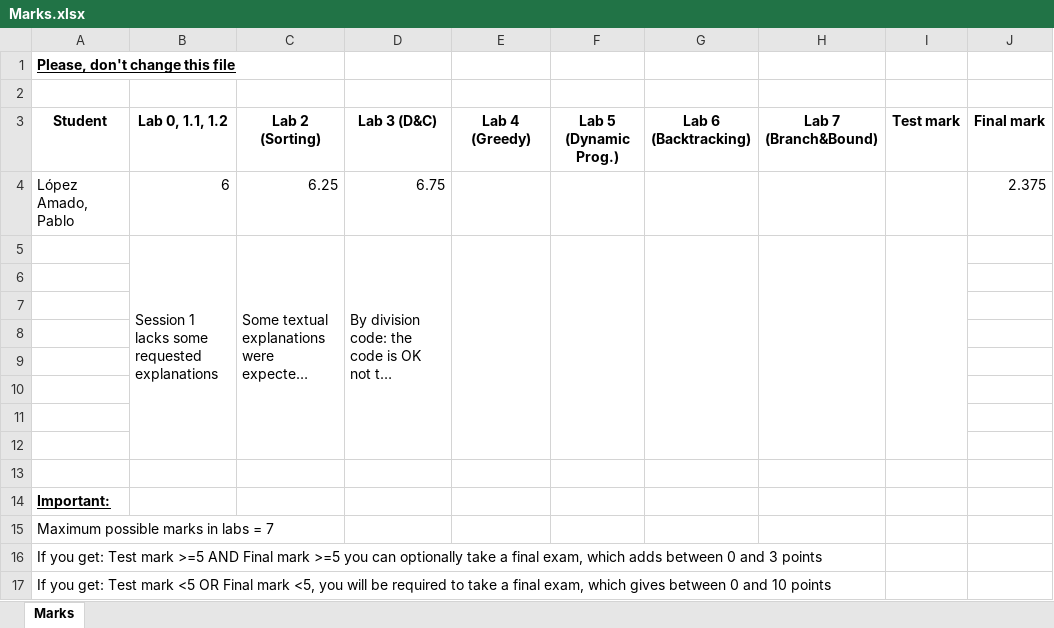
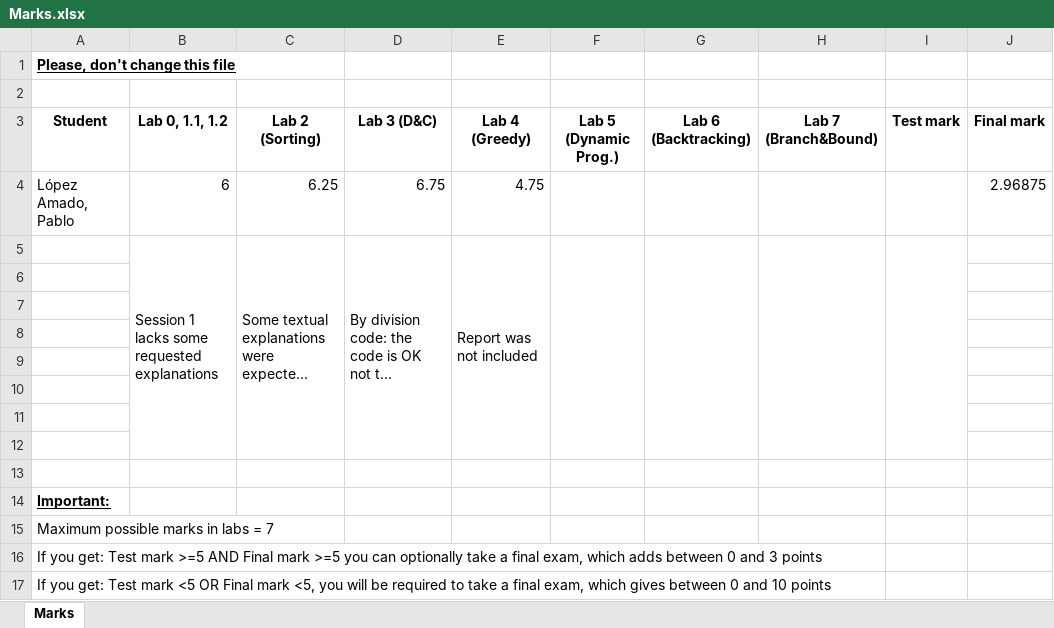
Before and after one commit to pablo268la/algorithmicsLopezAmadoPabloUO271580, an Excel workbook: Marks.xlsx, sheet Marks, drawn as a sheet; long unchanged cells end in …; values as stored, in another font and other column widths than the file's, no borders; table styles not drawn; the diff names each change by its address in the sheet, - before the commit and + after, or states it on an @@ line.

Commit message:
Update Marks.xlsx
4

```diff
--- a/Marks.xlsx (sheet Marks)
+++ b/Marks.xlsx (sheet Marks)
-E4 (Lab 4 (Greedy)): (empty)
+E4 (Lab 4 (Greedy)): 4.75
-J4 (Final mark): 2.375
+J4 (Final mark): 2.96875
-E5 (Lab 4 (Greedy)): (empty)
+E5 (Lab 4 (Greedy)): Report was not included
```
